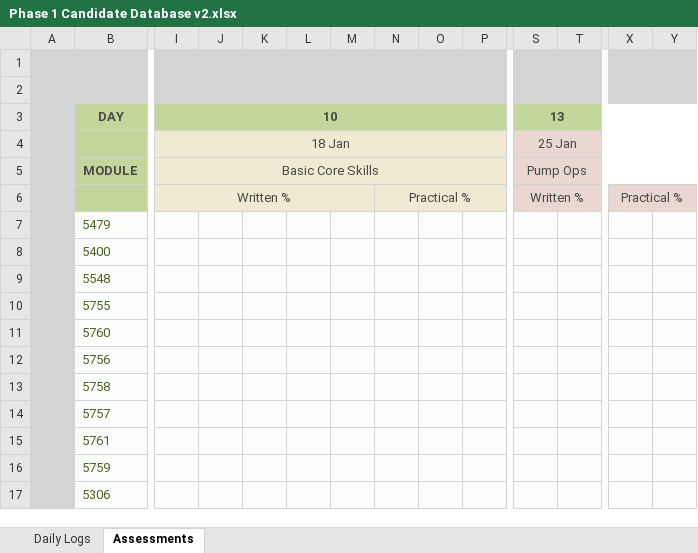
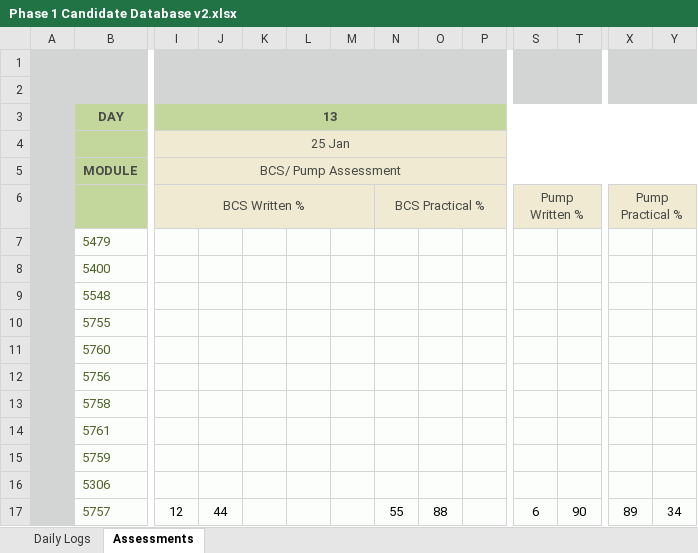
Before and after one commit to jules008/Phase1DB, an Excel workbook: Phase 1 Candidate Database v2.xlsx, sheet Assessments, drawn as a sheet; only a part is shown, gaps mark what is left out; values as stored, in another font and other column widths than the file's, no borders; charts and pictures and conditional formats not drawn; removed rows and columns are numbered as before the commit, all else as after; rows hold the shown columns only; the diff names each change by its address in the sheet, - before the commit and + after, or states it on an @@ line.

Commit message:
Heading changes

```diff
--- a/Phase 1 Candidate Database v2.xlsx (sheet Assessments)
+++ b/Phase 1 Candidate Database v2.xlsx (sheet Assessments)
-I3: 10
+I3: 13
-I3:R3 merged
+I3:AB3 merged
-S3: 13
+S3: (empty)
-S3:AB3 merged
-I4: 18 Jan
+I4: 25 Jan
-I4:R4 merged
+I4:AB4 merged
-S4: 25 Jan
+S4: (empty)
-S4:AB4 merged
-I5: Basic Core Skills
+I5: BCS/ Pump Assessment
-I5:R5 merged
+I5:AB5 merged
-S5: Pump Ops
+S5: (empty)
-S5:AB5 merged
-I6: Written %
+I6: BCS Written %
-N6: Practical %
+N6: BCS Practical %
-S6: Written %
+S6: Pump Written %
-X6: Practical %
+X6: Pump Practical %
-row 14:  | 5757
+row 17:  | 5757 | 12 | 44 |  |  |  | 55 | 88 |  | 6 | 90 | 89 | 34
```
Also changed, not shown: sheet Daily Logs, charts or pictures.
